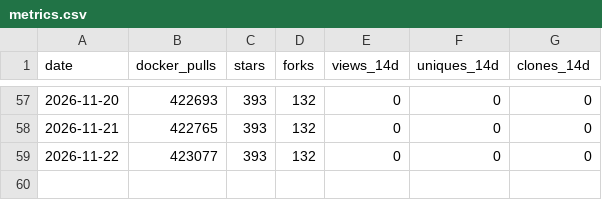
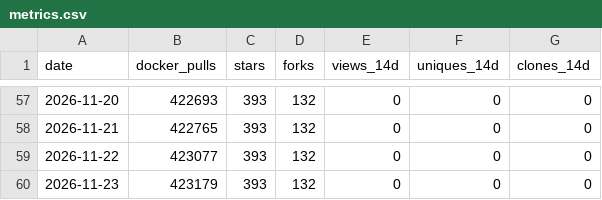
Before and after one commit to MeAkash77/EDDI-Production-Multi-Agent-AI-Orchestration-Middleware, a CSV file: data/metrics.csv, drawn as a sheet; only a part is shown, gaps mark what is left out.

```diff
--- a/data/metrics.csv
+++ b/data/metrics.csv
@@ -59 +59,2 @@ date,docker_pulls,stars,forks,views_14d,uniques_14d,clones_14d
 2026-11-22,423077,393,132,0,0,0
+2026-11-23,423179,393,132,0,0,0
```
